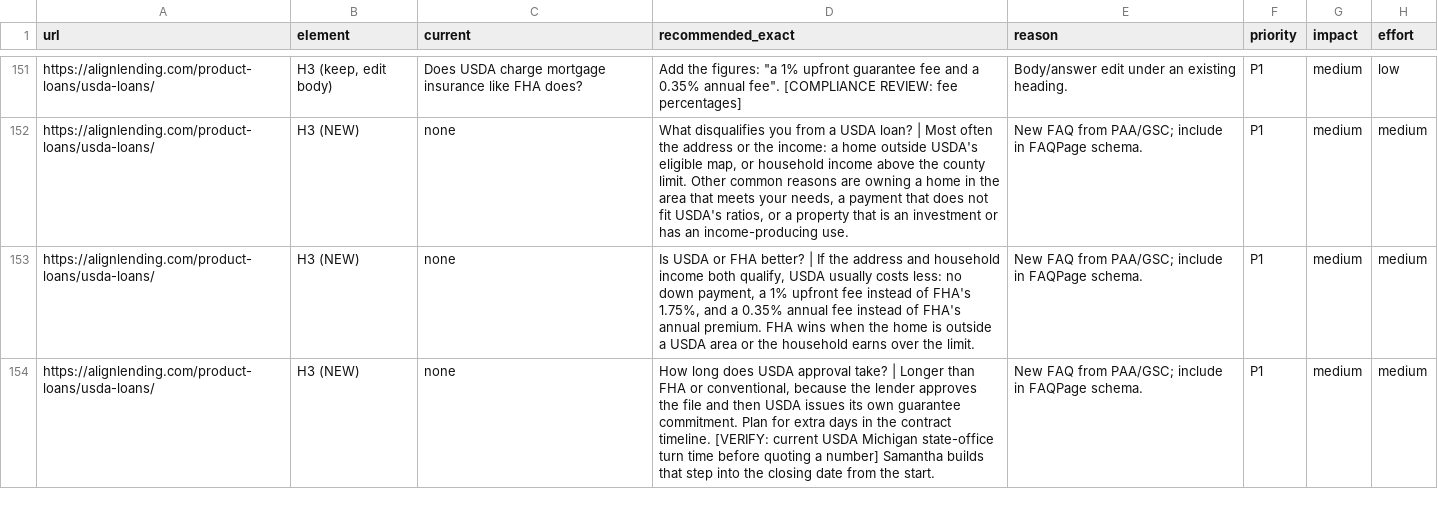
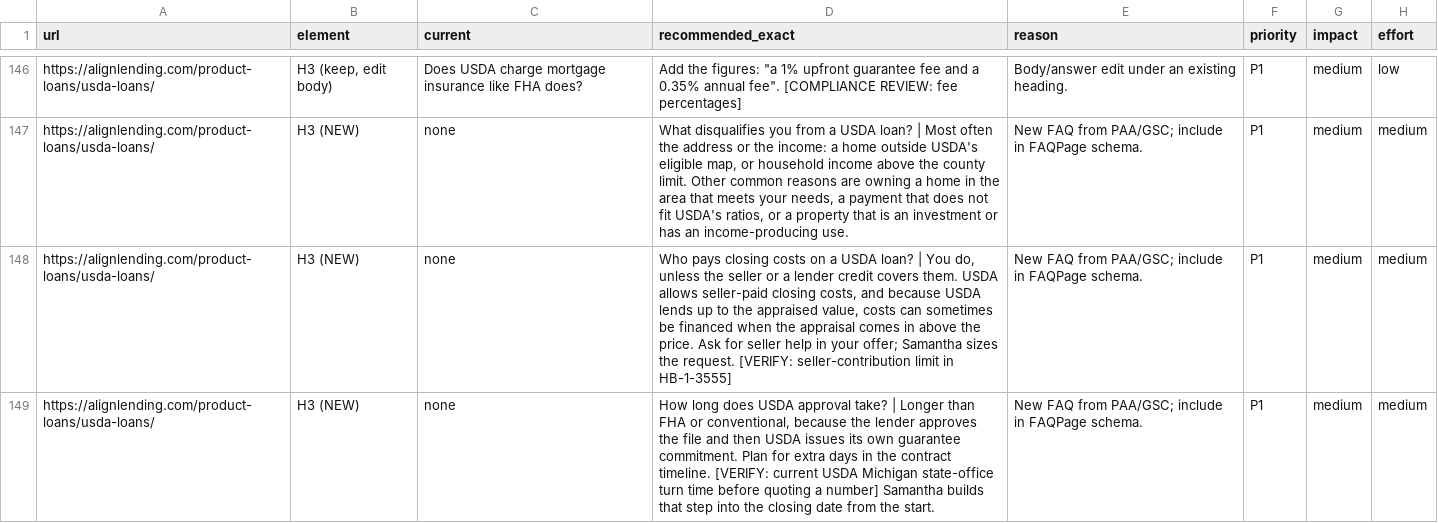
Before and after one commit to tshelton925/branch-boost-builder, a CSV file: alignlending-seo-audit/03-core-pages/products-a-changes.csv, drawn as a sheet; only a part is shown, gaps mark what is left out; the diff covers the shown part only.

```diff
--- a/alignlending-seo-audit/03-core-pages/products-a-changes.csv
+++ b/alignlending-seo-audit/03-core-pages/products-a-changes.csv
@@ -152,3 +147,3 @@ https://alignlending.com/product-loans/usda-loans/,"H3 (keep, edit body)",Does U
 https://alignlending.com/product-loans/usda-loans/,H3 (NEW),none,"What disqualifies you from a USDA loan? | Most often the address or the income: a home outside USDA's eligible map, or household income above the county limit. Other common reasons are owning a home in the area that meets your needs, a payment that does not fit USDA's ratios, or a property that is an investment or has an income-producing use.",New FAQ from PAA/GSC; include in FAQPage schema.,P1,medium,medium
-https://alignlending.com/product-loans/usda-loans/,H3 (NEW),none,"Is USDA or FHA better? | If the address and household income both qualify, USDA usually costs less: no down payment, a 1% upfront fee instead of FHA's 1.75%, and a 0.35% annual fee instead of FHA's annual premium. FHA wins when the home is outside a USDA area or the household earns over the limit.",New FAQ from PAA/GSC; include in FAQPage schema.,P1,medium,medium
+https://alignlending.com/product-loans/usda-loans/,H3 (NEW),none,"Who pays closing costs on a USDA loan? | You do, unless the seller or a lender credit covers them. USDA allows seller-paid closing costs, and because USDA lends up to the appraised value, costs can sometimes be financed when the appraisal comes in above the price. Ask for seller help in your offer; Samantha sizes the request. [VERIFY: seller-contribution limit in HB-1-3555]",New FAQ from PAA/GSC; include in FAQPage schema.,P1,medium,medium
 https://alignlending.com/product-loans/usda-loans/,H3 (NEW),none,"How long does USDA approval take? | Longer than FHA or conventional, because the lender approves the file and then USDA issues its own guarantee commitment. Plan for extra days in the contract timeline. [VERIFY: current USDA Michigan state-office turn time before quoting a number] Samantha builds that step into the closing date from the start.",New FAQ from PAA/GSC; include in FAQPage schema.,P1,medium,medium
```
Also changed, not shown: 22 removed rows and 4 edited cells elsewhere in this file, alignlending-seo-audit/03-core-pages/products-a-factcheck.csv, alignlending-seo-audit/03-core-pages/refinance-home-trust-changes.csv, 9 other files.
